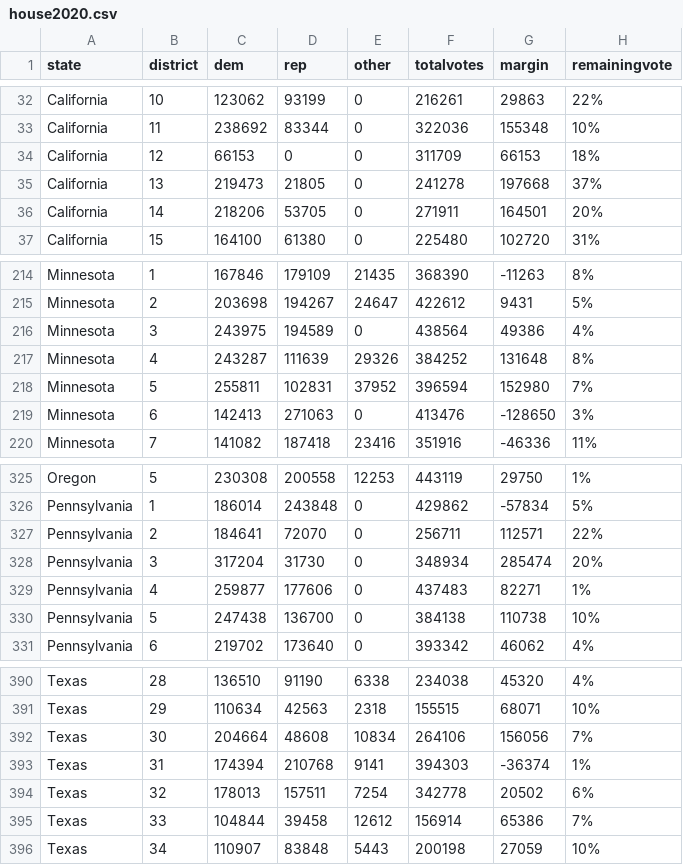
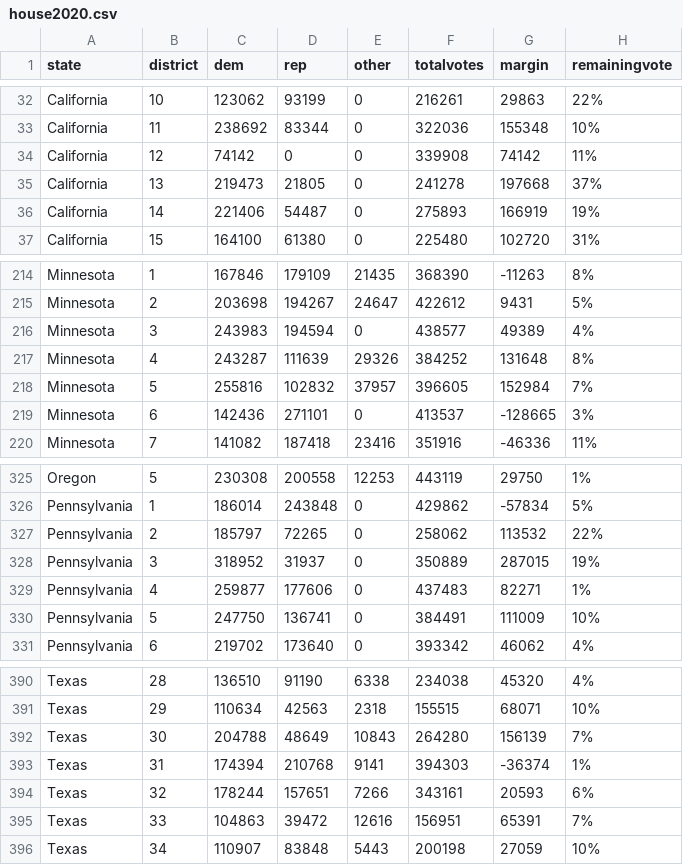
Before and after one commit to jcervas/2020-Elections, a CSV file: house2020.csv, drawn as a sheet; only a part is shown, gaps mark what is left out; the diff covers the shown part only.

```diff
--- a/house2020.csv
+++ b/house2020.csv
@@ -33,5 +33,5 @@
 "California",11,238692,83344,0,322036,155348,"10%"
-"California",12,66153,0,0,311709,66153,"18%"
+"California",12,74142,0,0,339908,74142,"11%"
 "California",13,219473,21805,0,241278,197668,"37%"
-"California",14,218206,53705,0,271911,164501,"20%"
+"California",14,221406,54487,0,275893,166919,"19%"
 "California",15,164100,61380,0,225480,102720,"31%"
@@ -215,6 +215,6 @@
 "Minnesota",2,203698,194267,24647,422612,9431,"5%"
-"Minnesota",3,243975,194589,0,438564,49386,"4%"
+"Minnesota",3,243983,194594,0,438577,49389,"4%"
 "Minnesota",4,243287,111639,29326,384252,131648,"8%"
-"Minnesota",5,255811,102831,37952,396594,152980,"7%"
-"Minnesota",6,142413,271063,0,413476,-128650,"3%"
+"Minnesota",5,255816,102832,37957,396605,152984,"7%"
+"Minnesota",6,142436,271101,0,413537,-128665,"3%"
 "Minnesota",7,141082,187418,23416,351916,-46336,"11%"
@@ -326,6 +326,6 @@
 "Pennsylvania",1,186014,243848,0,429862,-57834,"5%"
-"Pennsylvania",2,184641,72070,0,256711,112571,"22%"
-"Pennsylvania",3,317204,31730,0,348934,285474,"20%"
+"Pennsylvania",2,185797,72265,0,258062,113532,"22%"
+"Pennsylvania",3,318952,31937,0,350889,287015,"19%"
 "Pennsylvania",4,259877,177606,0,437483,82271,"1%"
-"Pennsylvania",5,247438,136700,0,384138,110738,"10%"
+"Pennsylvania",5,247750,136741,0,384491,111009,"10%"
 "Pennsylvania",6,219702,173640,0,393342,46062,"4%"
@@ -391,6 +391,6 @@
 "Texas",29,110634,42563,2318,155515,68071,"10%"
-"Texas",30,204664,48608,10834,264106,156056,"7%"
+"Texas",30,204788,48649,10843,264280,156139,"7%"
 "Texas",31,174394,210768,9141,394303,-36374,"1%"
-"Texas",32,178013,157511,7254,342778,20502,"6%"
-"Texas",33,104844,39458,12612,156914,65386,"7%"
+"Texas",32,178244,157651,7266,343161,20593,"6%"
+"Texas",33,104863,39472,12616,156951,65391,"7%"
 "Texas",34,110907,83848,5443,200198,27059,"10%"
```
Also changed, not shown: 2 added rows, 2 removed rows and 12 edited cells elsewhere in this file, counties2020.csv, pres2020.csv.
